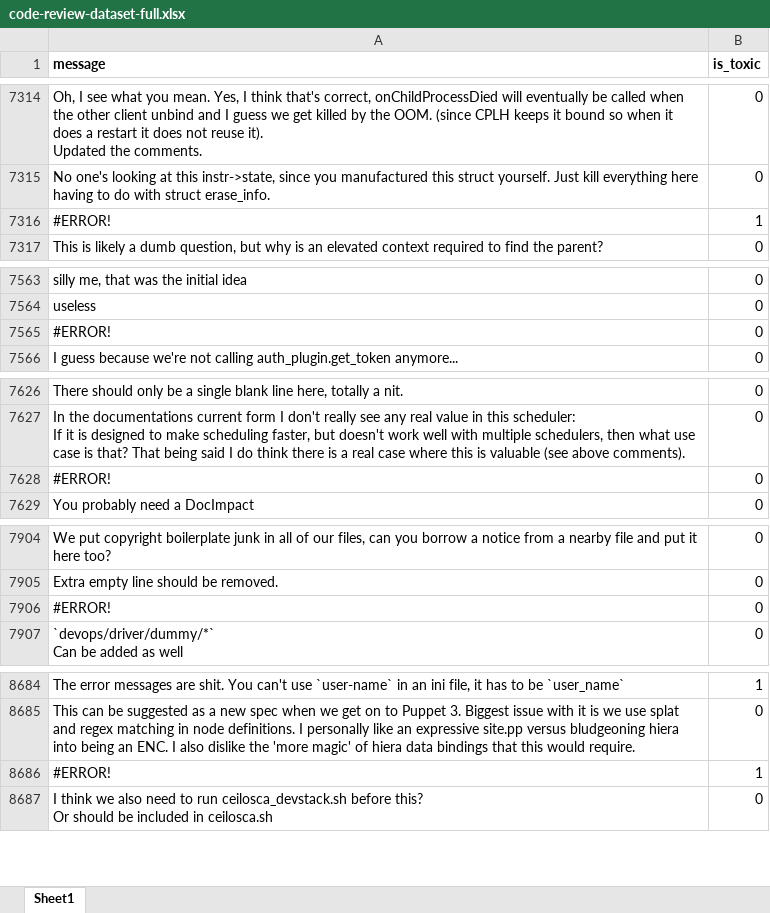
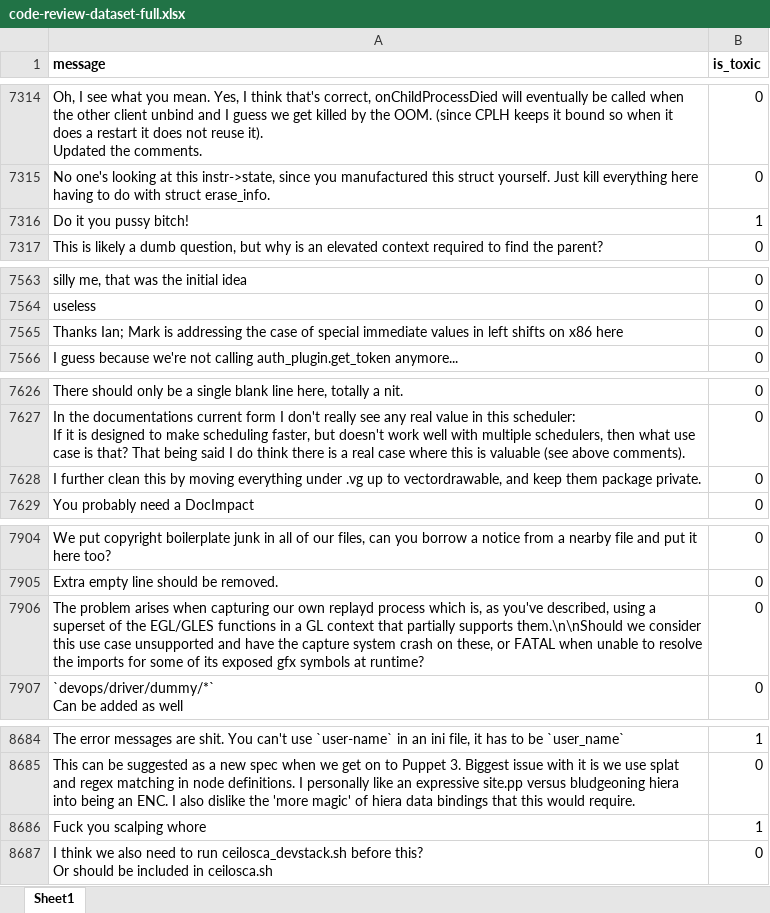
Before and after one commit to WSU-SEAL/ToxiCR, an Excel workbook: models/code-review-dataset-full.xlsx, sheet Sheet1, drawn as a sheet; only a part is shown, gaps mark what is left out; values as stored, in another font and other column widths than the file's, no borders; charts and pictures not drawn; the diff covers the shown part only; the diff names each change by its address in the sheet, - before the commit and + after, or states it on an @@ line.

Commit message:
Fixed the data instances showing error due to excel function references

```diff
--- a/models/code-review-dataset-full.xlsx (sheet Sheet1)
+++ b/models/code-review-dataset-full.xlsx (sheet Sheet1)
-A7316 (message): #ERROR!
+A7316 (message): Do it you pussy bitch!
-A7565 (message): #ERROR!
+A7565 (message): Thanks Ian; Mark is addressing the case of special immediate values in left shifts on x86 here
-A7628 (message): #ERROR!
+A7628 (message): I further clean this by moving everything under .vg up to vectordrawable, and keep them package private.
-A7906 (message): #ERROR!
+A7906 (message): The problem arises when capturing our own replayd process which is, as you've described, using a superset of the EGL/GLES functions in a GL context that partially supports them.\n\nShould we consider this use case unsupported and have the capture system crash on these, or FATAL when unable to resolve the imports for some of its exposed gfx symbols at runtime?
-A8686 (message): #ERROR!
+A8686 (message): Fuck you scalping whore
```
Also changed, not shown: 31 edited cells elsewhere in this sheet, charts or pictures.
